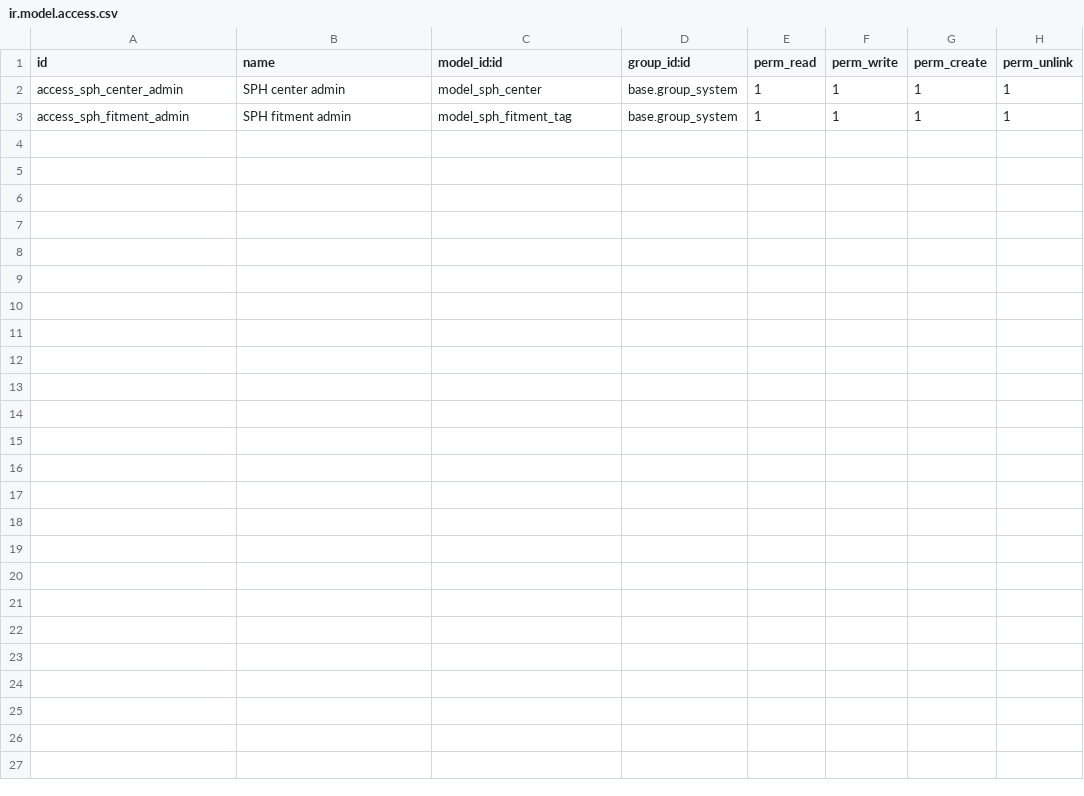
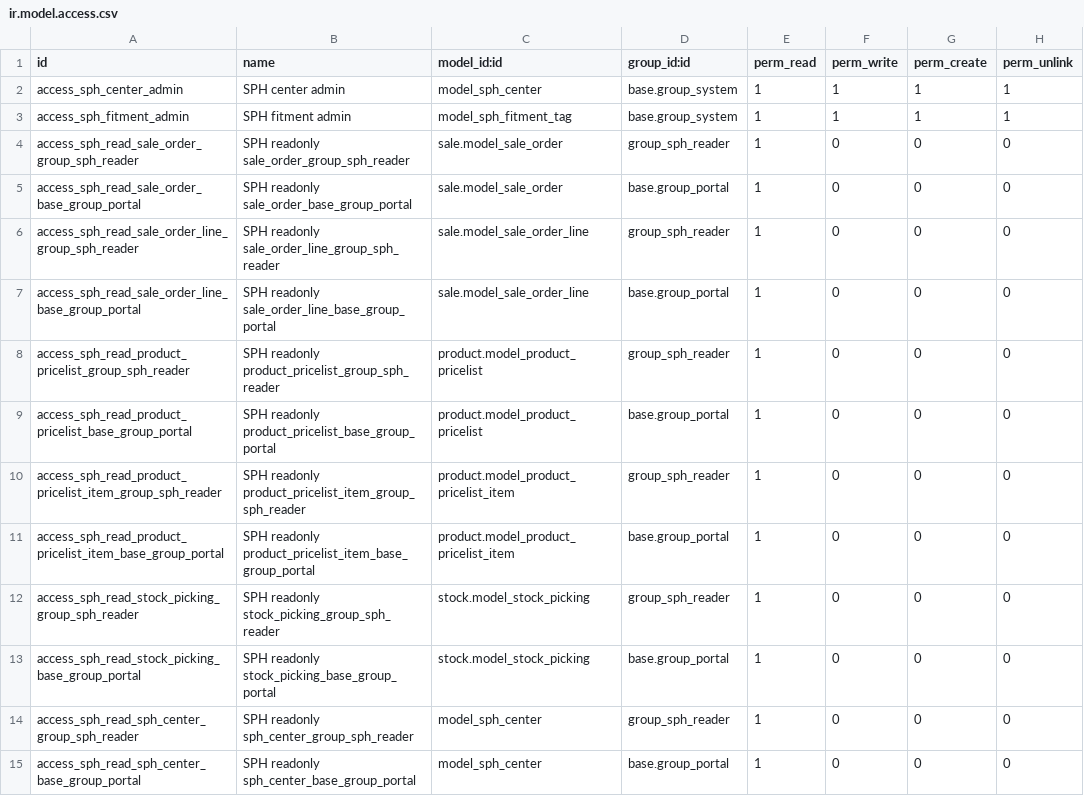
Before and after one commit to monthop-gmail/odoo-contributions, a CSV file: custom-modules/spare-parts-hub-poc/addons/sph_core/security/ir.model.access.csv, drawn as a sheet; the diff names each change by its address in the sheet, - before the commit and + after, or states it on an @@ line.

```diff
--- a/custom-modules/spare-parts-hub-poc/addons/sph_core/security/ir.model.access.csv
+++ b/custom-modules/spare-parts-hub-poc/addons/sph_core/security/ir.model.access.csv
+row 4: access_sph_read_sale_order_group_sph_reader | SPH readonly sale_order_group_sph_reader | sale.model_sale_order | group_sph_reader | 1 | 0 | 0 | 0
+row 5: access_sph_read_sale_order_base_group_portal | SPH readonly sale_order_base_group_portal | sale.model_sale_order | base.group_portal | 1 | 0 | 0 | 0
+row 6: access_sph_read_sale_order_line_group_sph_reader | SPH readonly sale_order_line_group_sph_reader | sale.model_sale_order_line | group_sph_reader | 1 | 0 | 0 | 0
+row 7: access_sph_read_sale_order_line_base_group_portal | SPH readonly sale_order_line_base_group_portal | sale.model_sale_order_line | base.group_portal | 1 | 0 | 0 | 0
+row 8: access_sph_read_product_pricelist_group_sph_reader | SPH readonly product_pricelist_group_sph_reader | product.model_product_pricelist | group_sph_reader | 1 | 0 | 0 | 0
+row 9: access_sph_read_product_pricelist_base_group_portal | SPH readonly product_pricelist_base_group_portal | product.model_product_pricelist | base.group_portal | 1 | 0 | 0 | 0
+row 10: access_sph_read_product_pricelist_item_group_sph_reader | SPH readonly product_pricelist_item_group_sph_reader | product.model_product_pricelist_item | group_sph_reader | 1 | 0 | 0 | 0
+row 11: access_sph_read_product_pricelist_item_base_group_portal | SPH readonly product_pricelist_item_base_group_portal | product.model_product_pricelist_item | base.group_portal | 1 | 0 | 0 | 0
+row 12: access_sph_read_stock_picking_group_sph_reader | SPH readonly stock_picking_group_sph_reader | stock.model_stock_picking | group_sph_reader | 1 | 0 | 0 | 0
+row 13: access_sph_read_stock_picking_base_group_portal | SPH readonly stock_picking_base_group_portal | stock.model_stock_picking | base.group_portal | 1 | 0 | 0 | 0
+row 14: access_sph_read_sph_center_group_sph_reader | SPH readonly sph_center_group_sph_reader | model_sph_center | group_sph_reader | 1 | 0 | 0 | 0
+row 15: access_sph_read_sph_center_base_group_portal | SPH readonly sph_center_base_group_portal | model_sph_center | base.group_portal | 1 | 0 | 0 | 0
```
Also changed, not shown: 5 other files.
